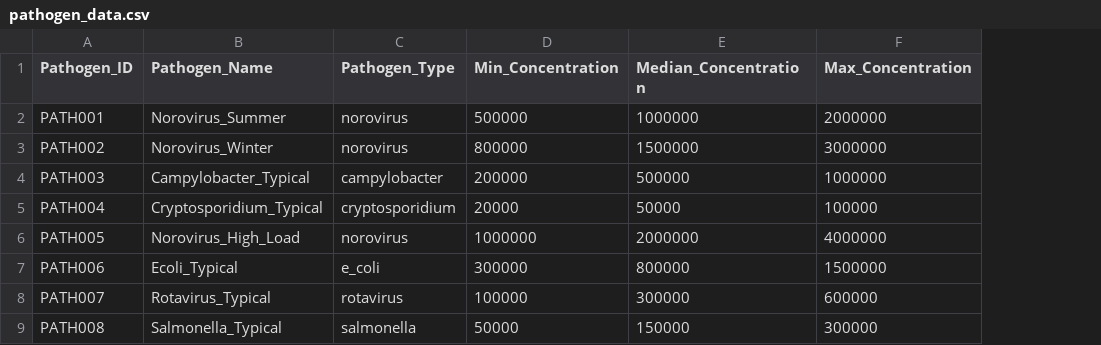
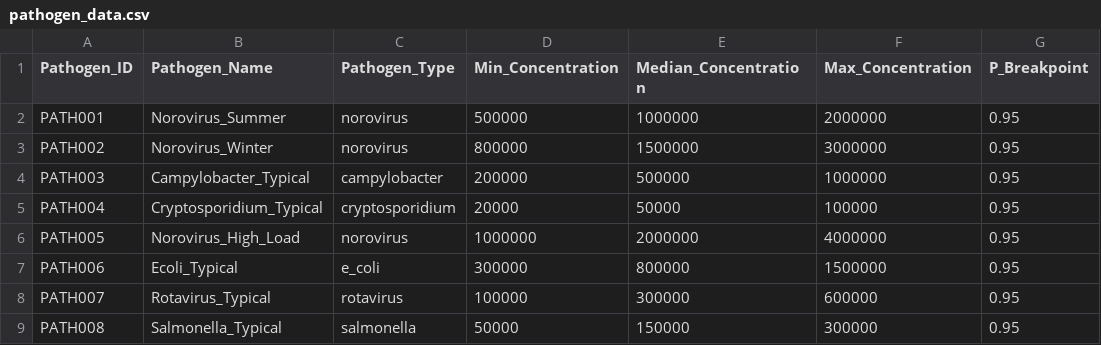
Before and after one commit to Rezaaaaaaaaaaaaaaaa/Quantitative-Microbial-Risk-Assessment, a CSV file: Batch_Processing_App/input_data/pathogen_data.csv, drawn as a sheet; the diff names each change by its address in the sheet, - before the commit and + after, or states it on an @@ line.

```diff
--- a/Batch_Processing_App/input_data/pathogen_data.csv
+++ b/Batch_Processing_App/input_data/pathogen_data.csv
+column G (P_Breakpoint), rows 2-9: all 0.95
```
Also changed, not shown: 5 other files.
